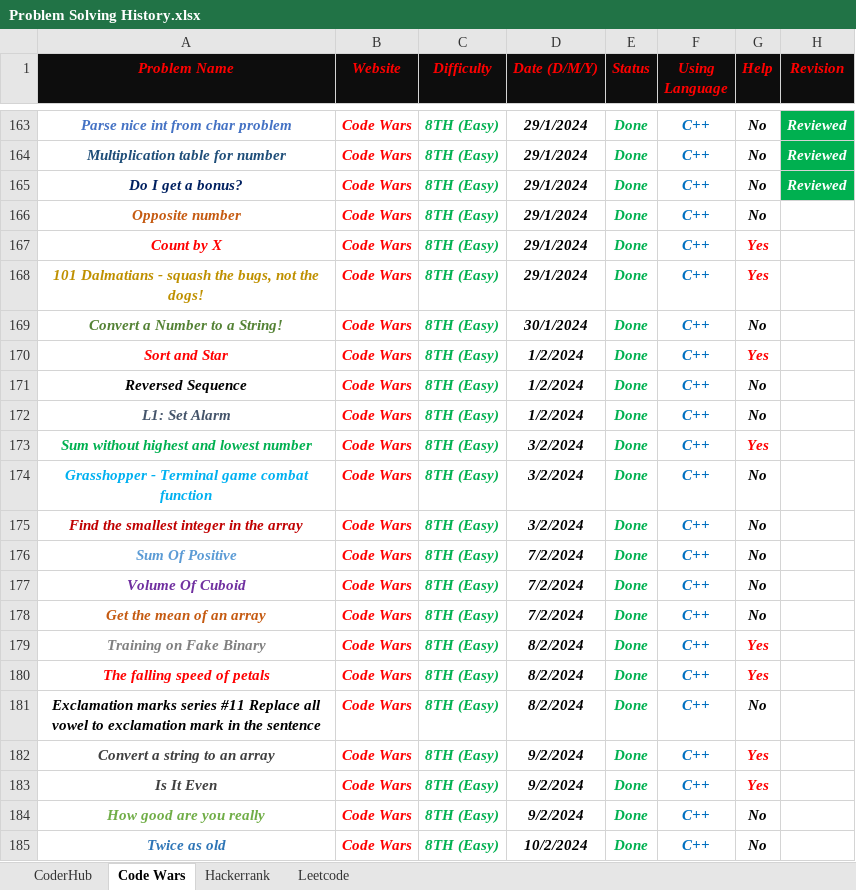
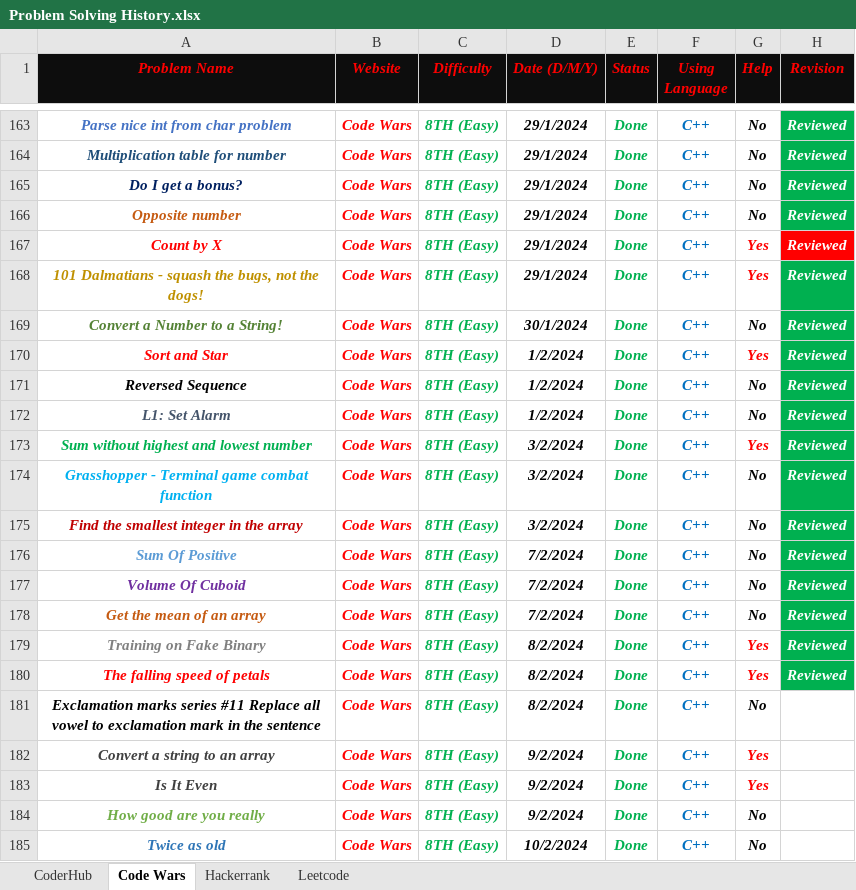
Before and after one commit to Marawan-Saqr/Problem-Solving, an Excel workbook: Problem Solving History.xlsx, sheet Code Wars, drawn as a sheet; only a part is shown, gaps mark what is left out; values as stored, in another font and other column widths than the file's, no borders; the diff covers the shown part only; the diff names each change by its address in the sheet, - before the commit and + after, or states it on an @@ line.

```diff
--- a/Problem Solving History.xlsx (sheet Code Wars)
+++ b/Problem Solving History.xlsx (sheet Code Wars)
-H166:H180 (Revision): (empty)
+H166:H180 (Revision): Reviewed
-H166 fill: none
+H166 fill: #00B050
-H167 fill: none
+H167 fill: #FF0000
-H168:H180 fill: none
+H168:H180 fill: #00B050
```
Also changed, not shown: 6 added rows and 1 edited cell elsewhere in this sheet, Functions & Notes.xlsx, 22 other files.
